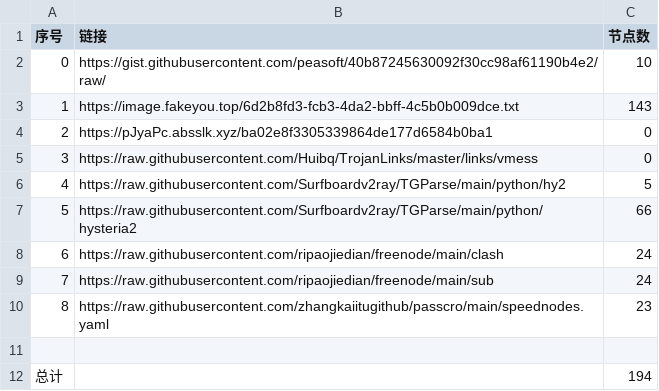
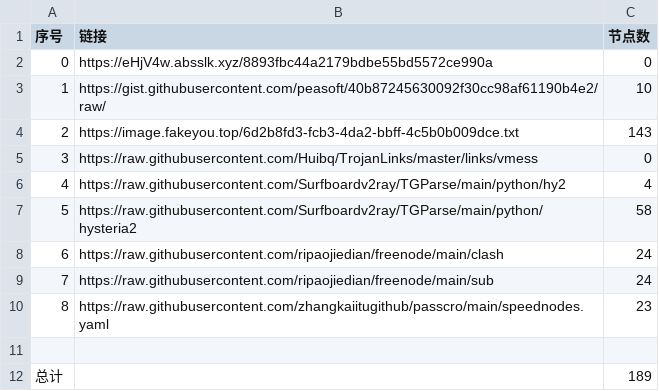
Before and after one commit to hahahahalipoterr/NoMoreWalls, a CSV file: list_result.csv, drawn as a sheet.

```diff
--- a/list_result.csv
+++ b/list_result.csv
@@ -1,8 +1,8 @@
 序号,链接,节点数
-0,https://gist.githubusercontent.com/peasoft/40b87245630092f30cc98af61190b4e2/raw/,10
-1,https://image.fakeyou.top/6d2b8fd3-fcb3-4da2-bbff-4c5b0b009dce.txt,143
-2,https://pJyaPc.absslk.xyz/ba02e8f3305339864de177d6584b0ba1,0
+0,https://eHjV4w.absslk.xyz/8893fbc44a2179bdbe55bd5572ce990a,0
+1,https://gist.githubusercontent.com/peasoft/40b87245630092f30cc98af61190b4e2/raw/,10
+2,https://image.fakeyou.top/6d2b8fd3-fcb3-4da2-bbff-4c5b0b009dce.txt,143
 3,https://raw.githubusercontent.com/Huibq/TrojanLinks/master/links/vmess,0
-4,https://raw.githubusercontent.com/Surfboardv2ray/TGParse/main/python/hy2,5
-5,https://raw.githubusercontent.com/Surfboardv2ray/TGParse/main/python/hysteria2,66
+4,https://raw.githubusercontent.com/Surfboardv2ray/TGParse/main/python/hy2,4
+5,https://raw.githubusercontent.com/Surfboardv2ray/TGParse/main/python/hysteria2,58
 6,https://raw.githubusercontent.com/ripaojiedian/freenode/main/clash,24
@@ -11,2 +11,2 @@
 
-总计,,194
+总计,,189
```
Also changed, not shown: 12 other files.
